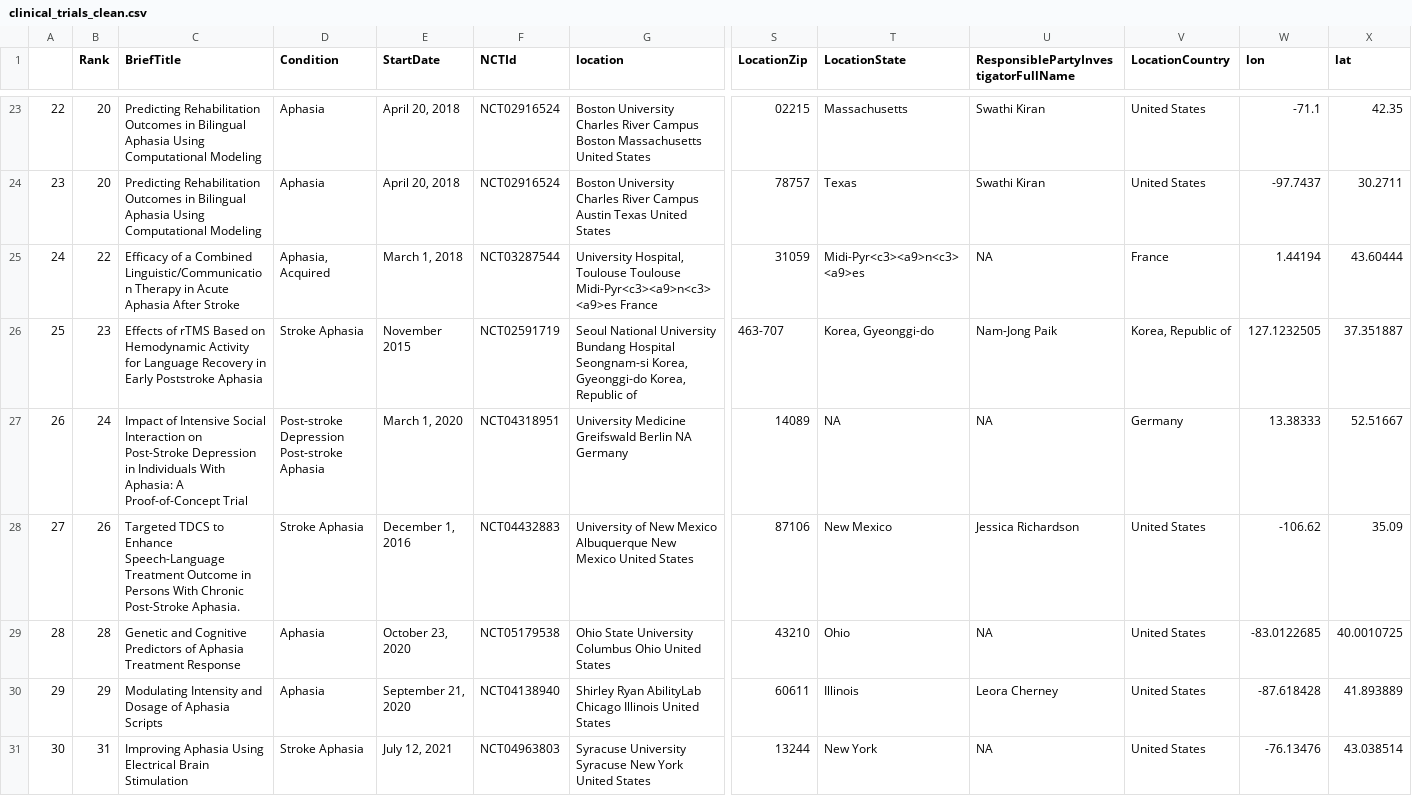
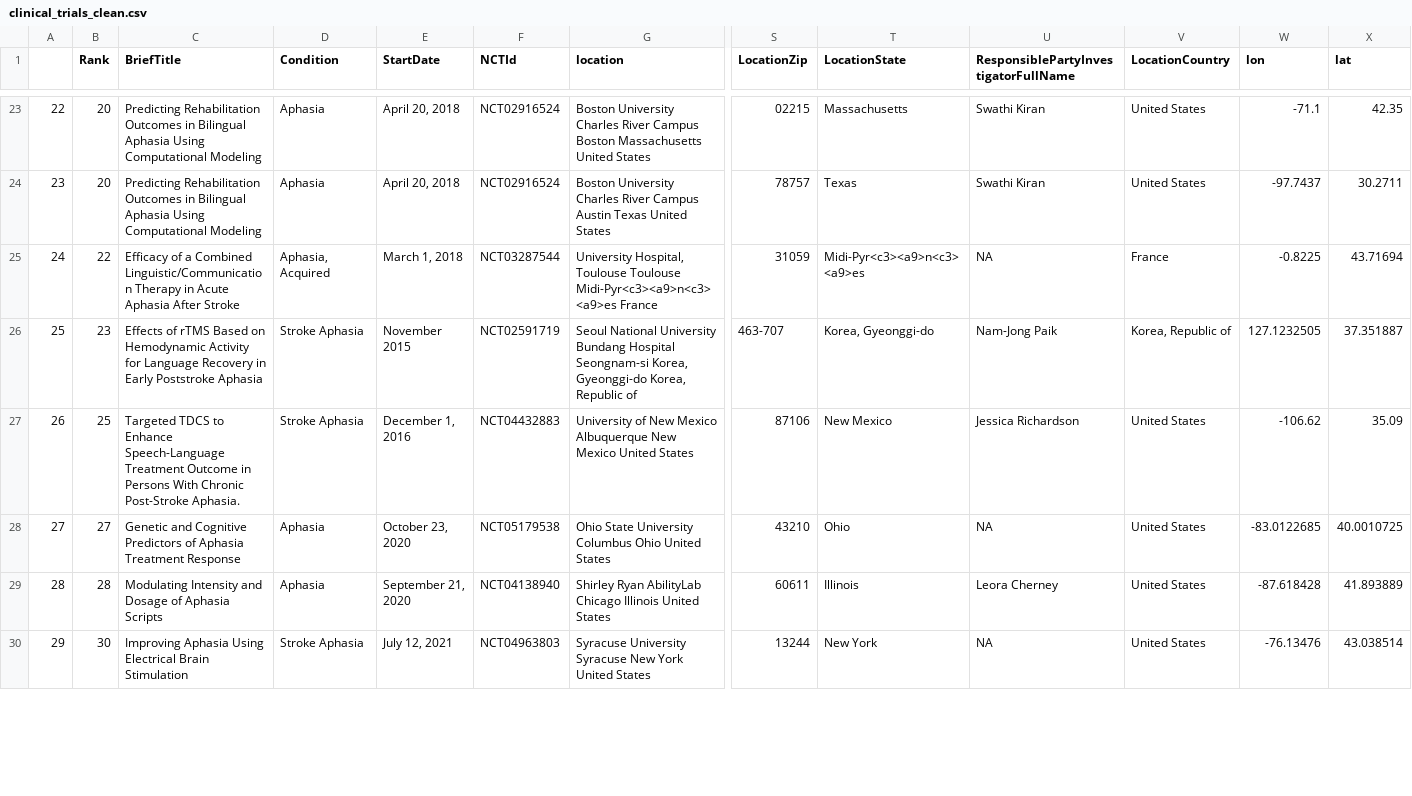
Before and after one commit to rbcavanaugh/find-aphasia-research, a CSV file: docs/data/clinical_trials_clean.csv, drawn as a sheet; only a part is shown, gaps mark what is left out; removed rows and columns are numbered as before the commit, all else as after; rows hold the shown columns only; the diff covers the shown part only; the diff names each change by its address in the sheet, - before the commit and + after, or states it on an @@ line.

```diff
--- a/docs/data/clinical_trials_clean.csv
+++ b/docs/data/clinical_trials_clean.csv
-W25 (lon): 1.44194
+W25 (lon): -0.8225
-X25 (lat): 43.60444
+X25 (lat): 43.71694
-row 27: 26 | 24 | Impact of Intensive Social Interaction on Post-Stroke Depression in Individuals With Aphasia: A Proof-of-Concept Trial | Post-stroke Depression Post-stroke Aphasia | March 1, 2020 | NCT04318951 | University Medicine Greifswald Berlin NA Germany | 14089 | NA | NA | Germany | 13.38333 | 52.51667
@@ column A renumbered from row 27 down @@
-B27 (Rank): 26
+B27 (Rank): 25
-B28 (Rank): 28
+B28 (Rank): 27
-B29 (Rank): 29
+B29 (Rank): 28
-B30 (Rank): 31
+B30 (Rank): 30
```
Also changed, not shown: 31 edited cells elsewhere in this file, data/clinical_trials_clean.csv, 12 other files.
